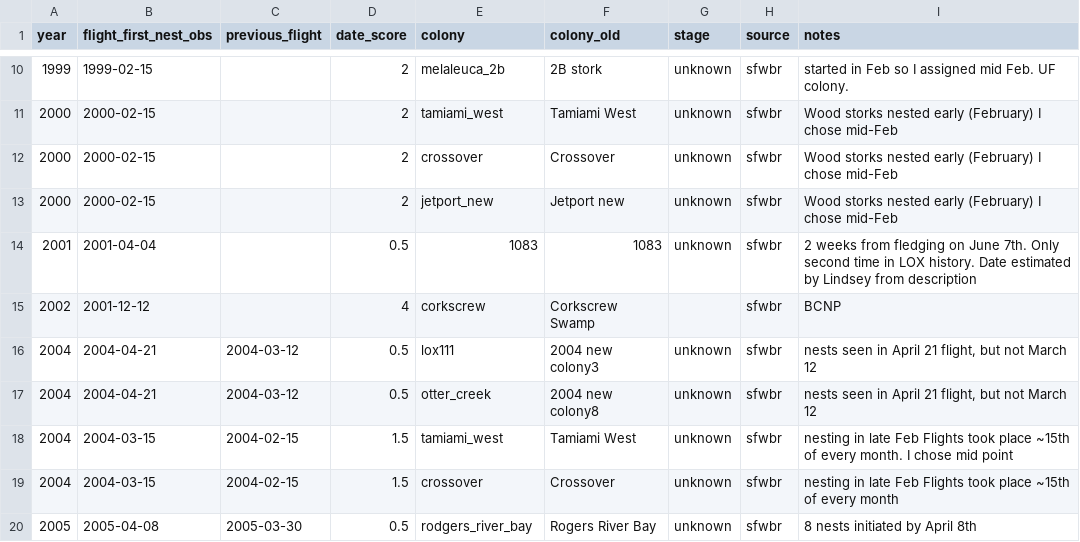
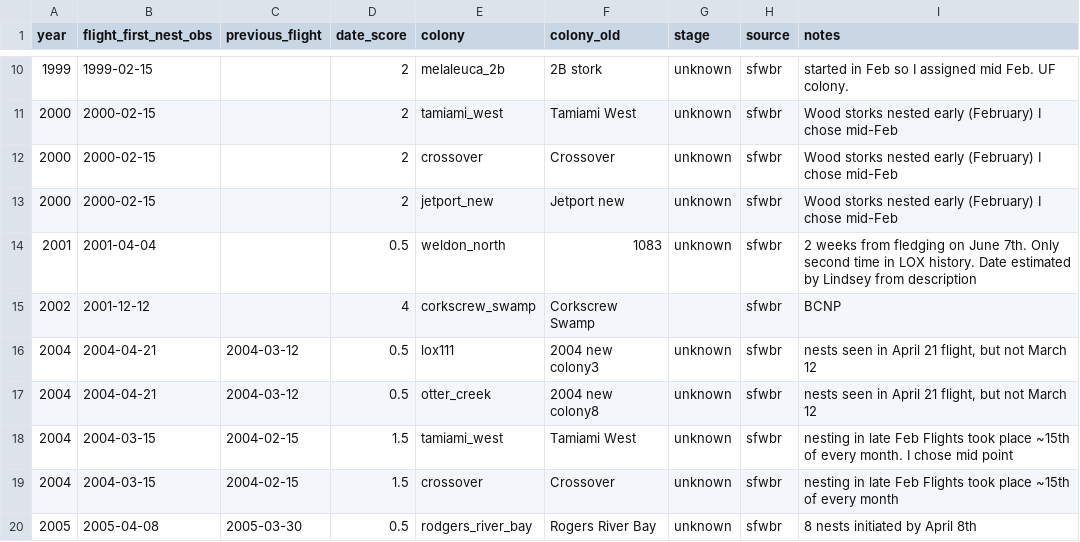
Before and after one commit to weecology/EvergladesWadingBird, a CSV file: Nesting/woodstork_dates.csv, drawn as a sheet; only a part is shown, gaps mark what is left out.

Commit message:
Add corkscrew_swamp and correct weldon_north [minor]

```diff
--- a/Nesting/woodstork_dates.csv
+++ b/Nesting/woodstork_dates.csv
@@ -13,4 +13,4 @@
 2000,2000-02-15,,2,jetport_new,Jetport new,unknown,sfwbr,"Wood storks nested early (February) I chose mid-Feb"
-2001,2001-04-04,,0.5,1083,1083,unknown,sfwbr,"2 weeks from fledging on June 7th. Only second time in LOX history. Date estimated by Lindsey from description"
-2002,2001-12-12,,4,corkscrew,Corkscrew Swamp,,sfwbr,"BCNP"
+2001,2001-04-04,,0.5,weldon_north,1083,unknown,sfwbr,"2 weeks from fledging on June 7th. Only second time in LOX history. Date estimated by Lindsey from description"
+2002,2001-12-12,,4,corkscrew_swamp,Corkscrew Swamp,,sfwbr,"BCNP"
 2004,2004-04-21,2004-03-12,0.5,lox111,2004 new colony3,unknown,sfwbr,"nests seen in April 21 flight, but not March 12"
```
Also changed, not shown: 3 other files.
